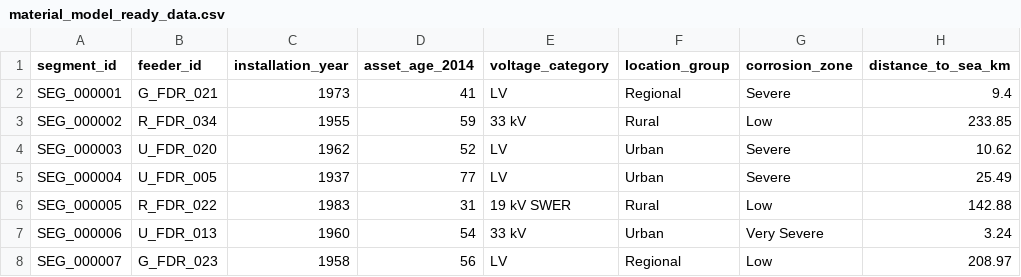
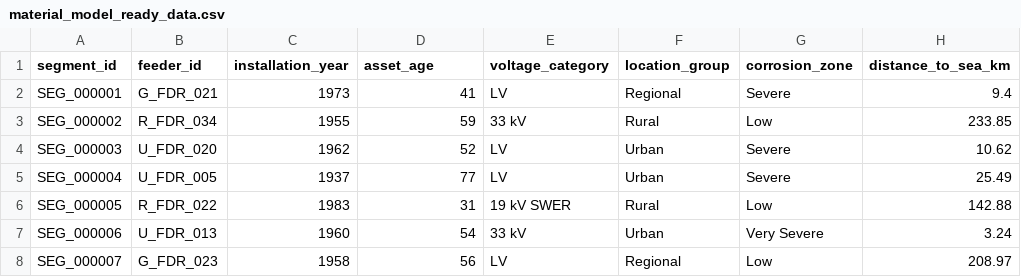
Before and after one commit to alienblack/team19-asset-data, a CSV file: data/synthetic/overhead_conductors/material_model_ready_data.csv, drawn as a sheet; only a part is shown; the diff names each change by its address in the sheet, - before the commit and + after, or states it on an @@ line.

```diff
--- a/data/synthetic/overhead_conductors/material_model_ready_data.csv
+++ b/data/synthetic/overhead_conductors/material_model_ready_data.csv
-D1: asset_age_2014
+D1: asset_age
```
Also changed, not shown: 8 other files.
